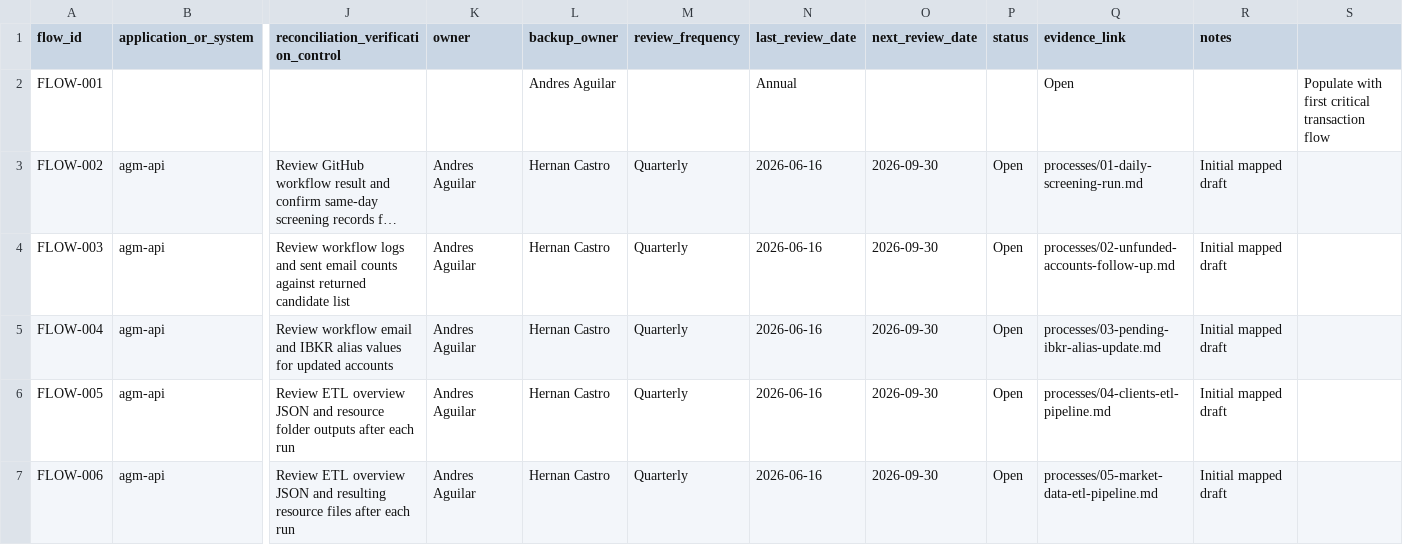
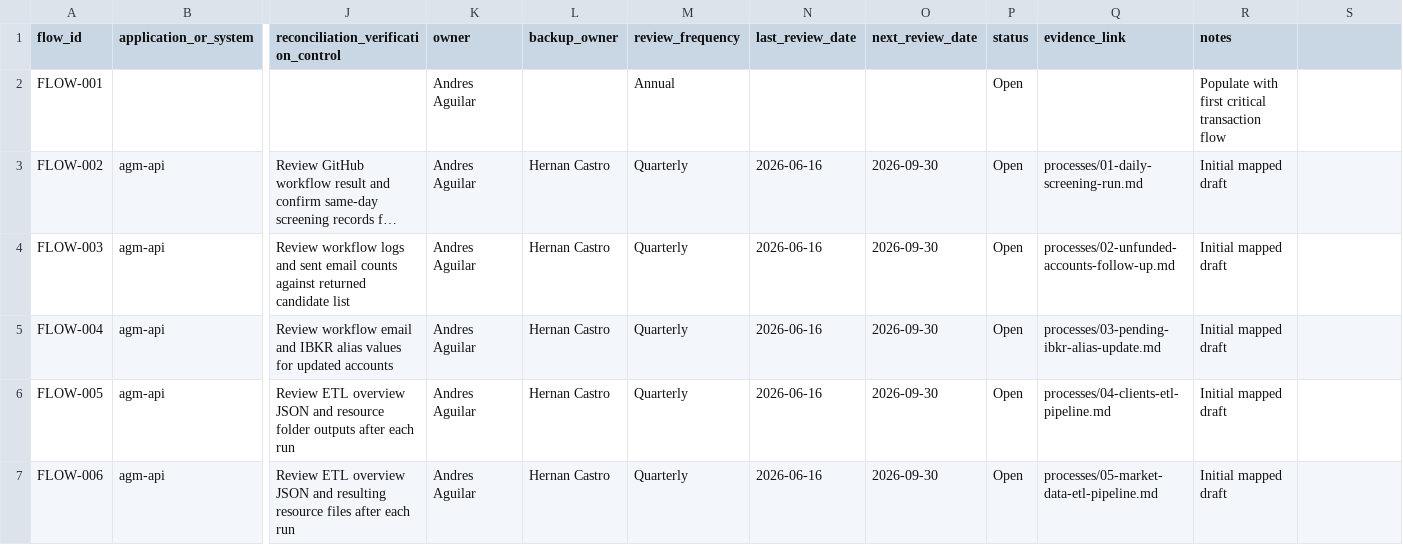
Before and after one commit to agmtrader/compliance, a CSV file: ITGC/transaction-processing-register.csv, drawn as a sheet; only a part is shown, gaps mark what is left out; long unchanged cells end in …; the diff covers the shown part only; the diff names each change by its address in the sheet, - before the commit and + after, or states it on an @@ line.

Commit message:
Refactor compliance documentation and workflows
- Updated transaction-processing-register.csv to enhance documentation for the Documents Review Workflow, including detailed descriptions of document requirements and outreach processes.
- Revised 06-documents-review-workflow.md to clarify reviewer responsibilities, document upload processes, and email outreach details, ensuring compliance with bilingual requirements.
- Enhanced 09-account-opening-and-agm-account-creation.md to present bilingual document requirements and improve the account-opening workflow description.
- Improved 10-ibkr-account-submission-and-onboarding.md to include metadata handling for contact documents and submission processes.
- Expanded operational-lifecycle-gaps.md to address gaps in reviewer assignment history, missing-document outreach, and AML risk assessment inputs.
- Updated process-register.csv to reflect changes in workflow descriptions and ensure accurate documentation of processes related to compliance and account management.

```diff
--- a/ITGC/transaction-processing-register.csv
+++ b/ITGC/transaction-processing-register.csv
-K2 (owner): (empty)
+K2 (owner): Andres Aguilar
-L2 (backup_owner): Andres Aguilar
+L2 (backup_owner): (empty)
-M2 (review_frequency): (empty)
+M2 (review_frequency): Annual
-N2 (last_review_date): Annual
+N2 (last_review_date): (empty)
-P2 (status): (empty)
+P2 (status): Open
-Q2 (evidence_link): Open
+Q2 (evidence_link): (empty)
-R2 (notes): (empty)
+R2 (notes): Populate with first critical transaction flow
-S2: Populate with first critical transaction flow
+S2: (empty)
```
Also changed, not shown: 4 edited cells elsewhere in this file, processes/process-register.csv, 4 other files.
